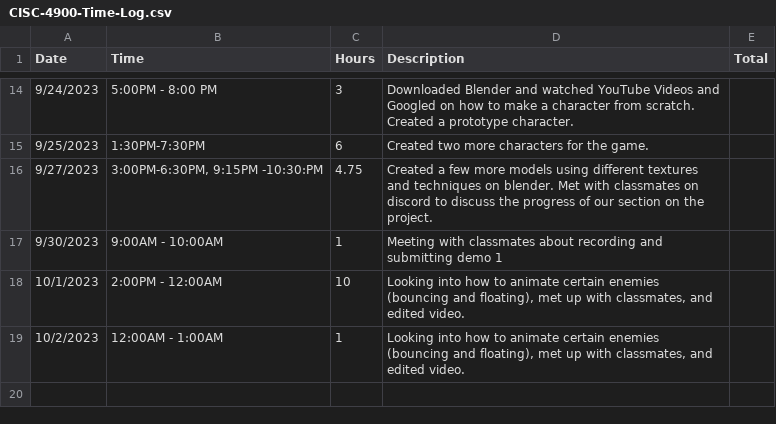
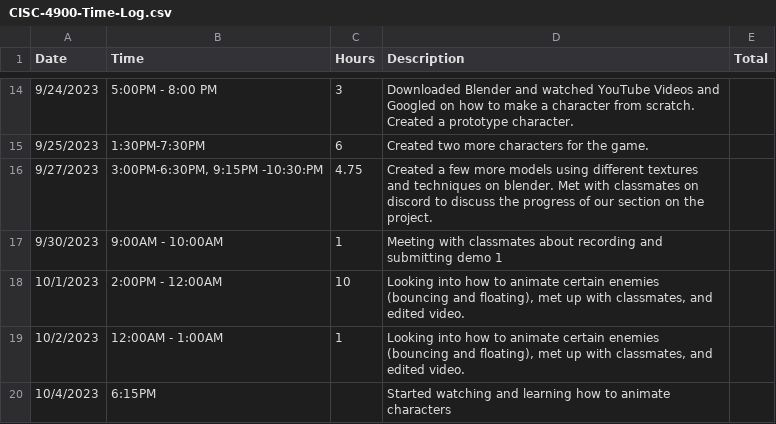
Before and after one commit to Kazuto1120/chocohippo, a CSV file: CISC-4900-Time-Log.csv, drawn as a sheet; only a part is shown, gaps mark what is left out; the diff names each change by its address in the sheet, - before the commit and + after, or states it on an @@ line.

Commit message:
blender
Started learning how to animate characters

```diff
--- a/CISC-4900-Time-Log.csv
+++ b/CISC-4900-Time-Log.csv
+row 20: 10/4/2023 | 6:15PM |  | Started watching and learning how to animate characters
```
